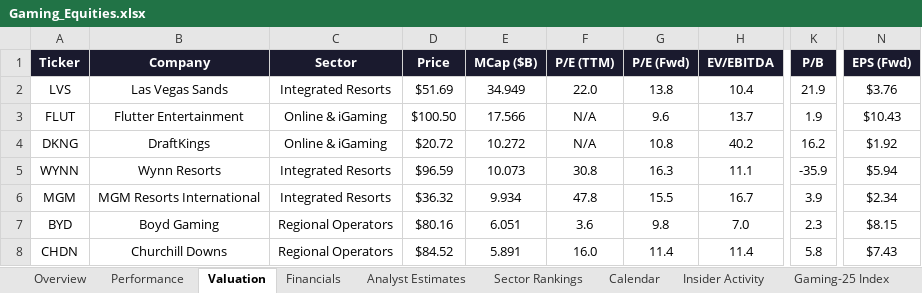
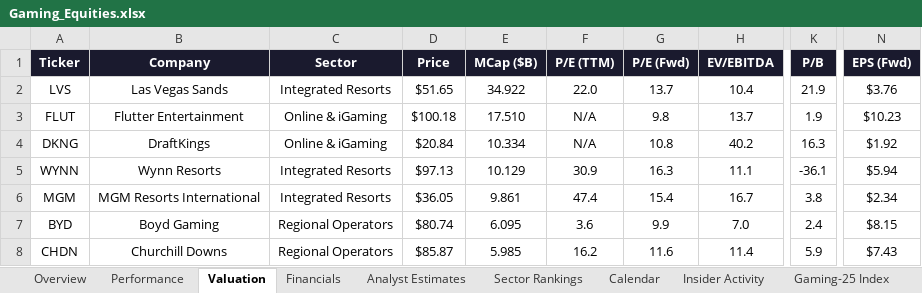
Before and after one commit to rdavidtooley-cpu/casino-gaming-intel, an Excel workbook: Gaming_Equities.xlsx, sheet Valuation, drawn as a sheet; only a part is shown, gaps mark what is left out; values as stored, in another font and other column widths than the file's, no borders; the diff covers the shown part only; the diff names each change by its address in the sheet, - before the commit and + after, or states it on an @@ line.

```diff
--- a/Gaming_Equities.xlsx (sheet Valuation)
+++ b/Gaming_Equities.xlsx (sheet Valuation)
-D2 (Price): $51.69
+D2 (Price): $51.65
-E2 (MCap ($B)): 34.949
+E2 (MCap ($B)): 34.922
-G2 (P/E (Fwd)): 13.8
+G2 (P/E (Fwd)): 13.7
-D3 (Price): $100.50
+D3 (Price): $100.18
-E3 (MCap ($B)): 17.566
+E3 (MCap ($B)): 17.510
-G3 (P/E (Fwd)): 9.6
+G3 (P/E (Fwd)): 9.8
-N3 (EPS (Fwd)): $10.43
+N3 (EPS (Fwd)): $10.23
-D4 (Price): $20.72
+D4 (Price): $20.84
-E4 (MCap ($B)): 10.272
+E4 (MCap ($B)): 10.334
-K4 (P/B): 16.2
+K4 (P/B): 16.3
-D5 (Price): $96.59
+D5 (Price): $97.13
-E5 (MCap ($B)): 10.073
+E5 (MCap ($B)): 10.129
-F5 (P/E (TTM)): 30.8
+F5 (P/E (TTM)): 30.9
-K5 (P/B): -35.9
+K5 (P/B): -36.1
-D6 (Price): $36.32
+D6 (Price): $36.05
-E6 (MCap ($B)): 9.934
+E6 (MCap ($B)): 9.861
-F6 (P/E (TTM)): 47.8
+F6 (P/E (TTM)): 47.4
-G6 (P/E (Fwd)): 15.5
+G6 (P/E (Fwd)): 15.4
-K6 (P/B): 3.9
+K6 (P/B): 3.8
-D7 (Price): $80.16
+D7 (Price): $80.74
-E7 (MCap ($B)): 6.051
+E7 (MCap ($B)): 6.095
-G7 (P/E (Fwd)): 9.8
+G7 (P/E (Fwd)): 9.9
-K7 (P/B): 2.3
+K7 (P/B): 2.4
-D8 (Price): $84.52
+D8 (Price): $85.87
-E8 (MCap ($B)): 5.891
+E8 (MCap ($B)): 5.985
-F8 (P/E (TTM)): 16.0
+F8 (P/E (TTM)): 16.2
-G8 (P/E (Fwd)): 11.4
+G8 (P/E (Fwd)): 11.6
-K8 (P/B): 5.8
+K8 (P/B): 5.9
```
Also changed, not shown: 1 added row, 1 removed row and 58 edited cells elsewhere in this sheet, sheet Overview, sheet Performance, sheet Gaming-25 Index, sheet Analyst Estimates, sheet Sector Rankings, sheet Insider Activity, 1 more sheet, 12 other files.
